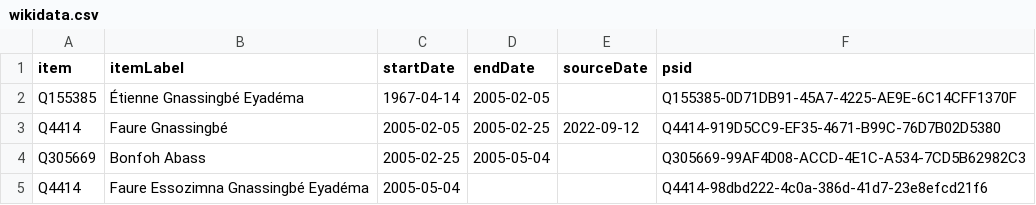
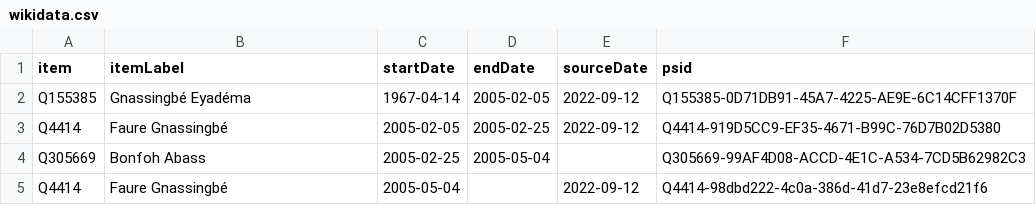
Before and after one commit to every-politician-scrapers/togo, a CSV file: sources/wpoffice/president/wikidata.csv, drawn as a sheet.

Commit message:
Compare external sources to Wikidata

```diff
--- a/sources/wpoffice/president/wikidata.csv
+++ b/sources/wpoffice/president/wikidata.csv
@@ -1,5 +1,5 @@
 item,itemLabel,startDate,endDate,sourceDate,psid
-Q155385,Étienne Gnassingbé Eyadéma,1967-04-14,2005-02-05,,Q155385-0D71DB91-45A7-4225-AE9E-6C14CFF1370F
+Q155385,Gnassingbé Eyadéma,1967-04-14,2005-02-05,2022-09-12,Q155385-0D71DB91-45A7-4225-AE9E-6C14CFF1370F
 Q4414,Faure Gnassingbé,2005-02-05,2005-02-25,2022-09-12,Q4414-919D5CC9-EF35-4671-B99C-76D7B02D5380
 Q305669,Bonfoh Abass,2005-02-25,2005-05-04,,Q305669-99AF4D08-ACCD-4E1C-A534-7CD5B62982C3
-Q4414,Faure Essozimna Gnassingbé Eyadéma,2005-05-04,,,Q4414-98dbd222-4c0a-386d-41d7-23e8efcd21f6
+Q4414,Faure Gnassingbé,2005-05-04,,2022-09-12,Q4414-98dbd222-4c0a-386d-41d7-23e8efcd21f6
```
Also changed, not shown: sources/wpoffice/justice-minister/wikidata.csv, sources/wpoffice/prime-minister/wikidata.csv, 7 other files.
